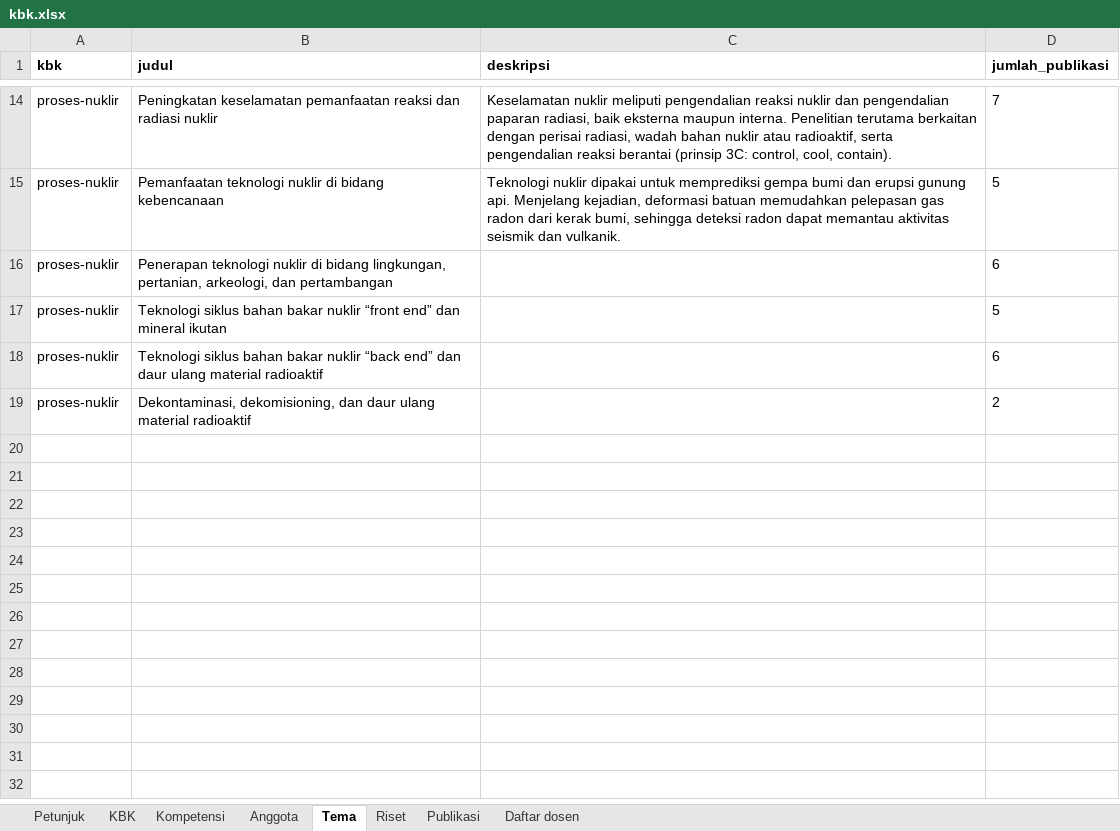
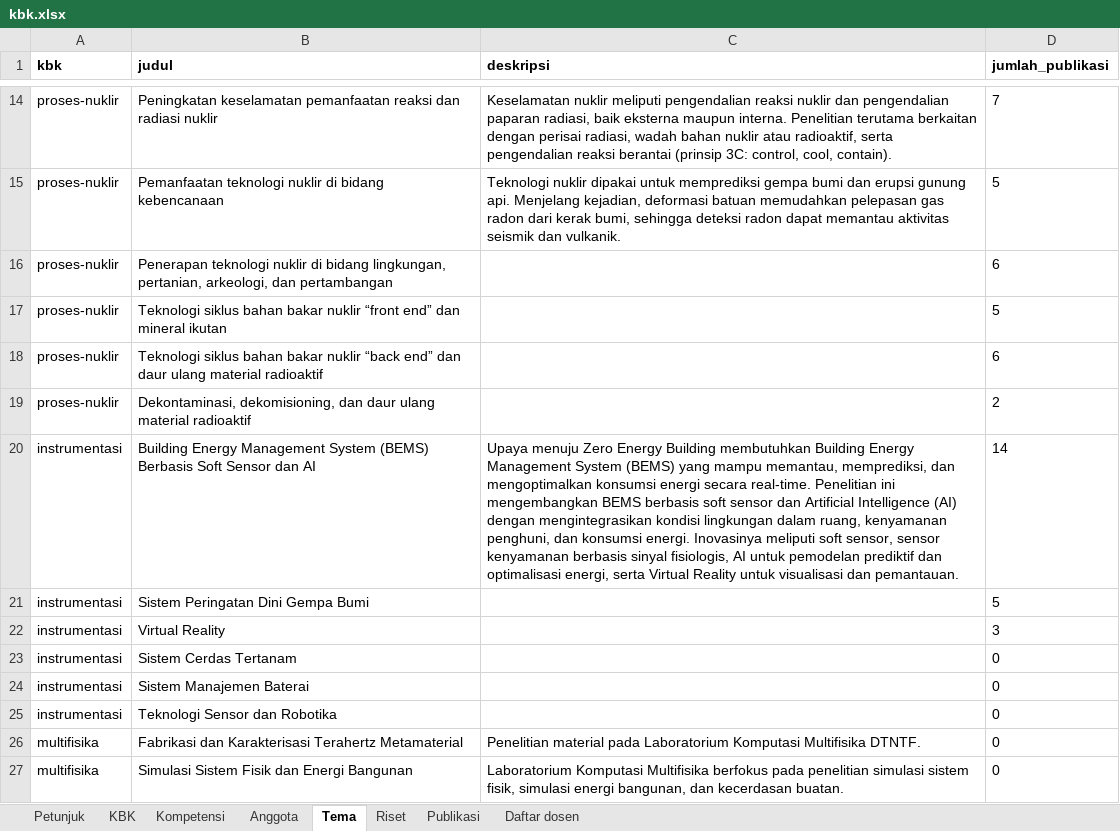
Before and after one commit to chilmion/dtntf-publikasi, an Excel workbook: manual/kbk.xlsx, sheet Tema, drawn as a sheet; only a part is shown, gaps mark what is left out; values as stored, in another font and other column widths than the file's, no borders; the diff names each change by its address in the sheet, - before the commit and + after, or states it on an @@ line.

```diff
--- a/manual/kbk.xlsx (sheet Tema)
+++ b/manual/kbk.xlsx (sheet Tema)
+row 20: instrumentasi | Building Energy Management System (BEMS) Berbasis Soft Sensor dan AI | Upaya menuju Zero Energy Building membutuhkan Building Energy Management System (BEMS) yang mampu memantau, memprediksi, dan mengoptimalkan konsumsi energi secara real-time. Penelitian ini mengembangkan BEMS berbasis soft sensor dan Artificial Intelligence (AI) dengan mengintegrasikan kondisi lingkungan dalam ruang, kenyamanan penghuni, dan konsumsi energi. Inovasinya meliputi soft sensor, sensor kenyamanan berbasis sinyal fisiologis, AI untuk pemodelan prediktif dan optimalisasi energi, serta Virtual Reality untuk visualisasi dan pemantauan. | 14
+row 21: instrumentasi | Sistem Peringatan Dini Gempa Bumi |  | 5
+row 22: instrumentasi | Virtual Reality |  | 3
+row 23: instrumentasi | Sistem Cerdas Tertanam |  | 0
+row 24: instrumentasi | Sistem Manajemen Baterai |  | 0
+row 25: instrumentasi | Teknologi Sensor dan Robotika |  | 0
+row 26: multifisika | Fabrikasi dan Karakterisasi Terahertz Metamaterial | Penelitian material pada Laboratorium Komputasi Multifisika DTNTF. | 0
+row 27: multifisika | Simulasi Sistem Fisik dan Energi Bangunan | Laboratorium Komputasi Multifisika berfokus pada penelitian simulasi sistem fisik, simulasi energi bangunan, dan kecerdasan buatan. | 0
```
Also changed, not shown: sheet Riset, sheet Publikasi, sheet Kompetensi, sheet Anggota, sheet KBK, manual/profil-cv.xlsx, 6 other files.
